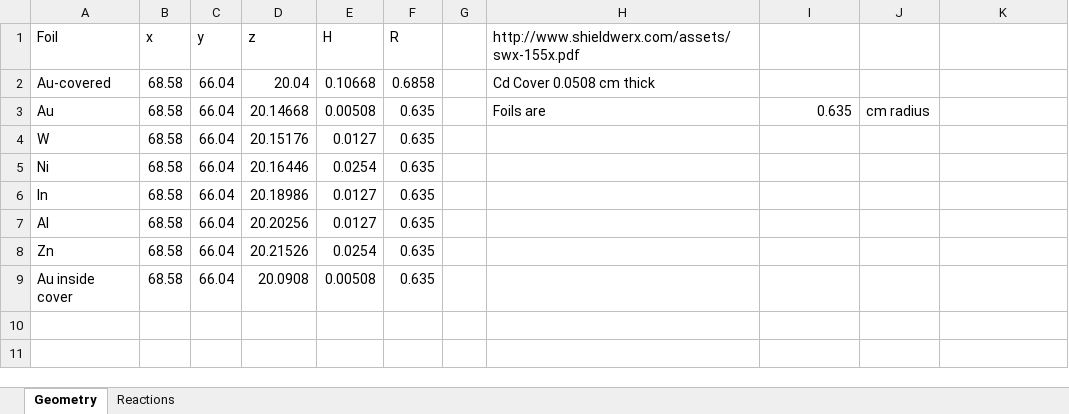
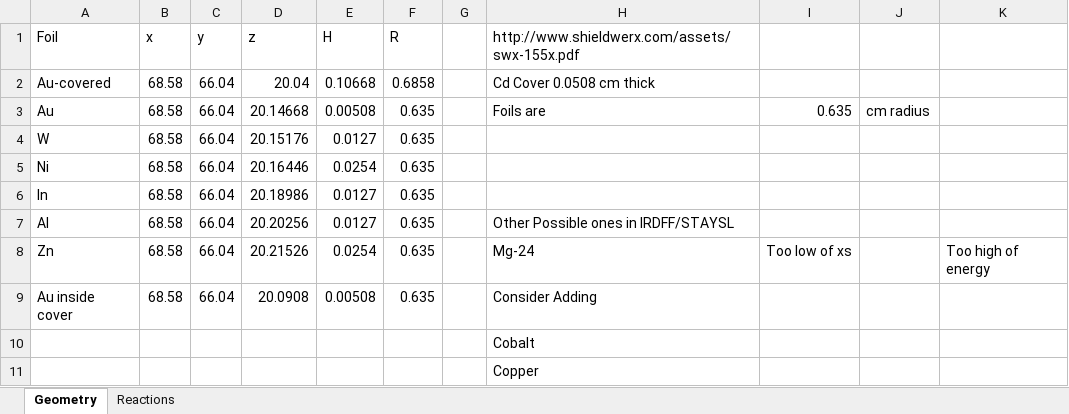
Before and after one commit to nickquartemont/NENG612, an Excel workbook: Foil_Activation/FoilInfo.xlsx, sheet Geometry, drawn as a sheet; values as stored, in another font and other column widths than the file's, no borders; the diff names each change by its address in the sheet, - before the commit and + after, or states it on an @@ line.

```diff
--- a/Foil_Activation/FoilInfo.xlsx (sheet Geometry)
+++ b/Foil_Activation/FoilInfo.xlsx (sheet Geometry)
-H7: (empty)
+H7: Other Possible ones in IRDFF/STAYSL
-H8: (empty)
+H8: Mg-24
-I8: (empty)
+I8: Too low of xs
-K8: (empty)
+K8: Too high of energy
-H9: (empty)
+H9: Consider Adding
+row 10:  |  |  |  |  |  |  | Cobalt
+row 11:  |  |  |  |  |  |  | Copper
```
Also changed, not shown: sheet Reactions, formulas that keep their value.
